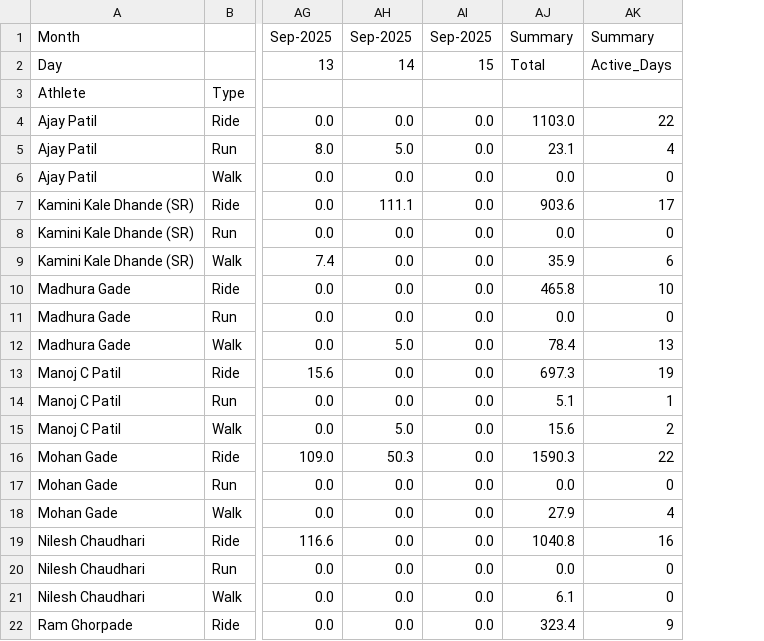
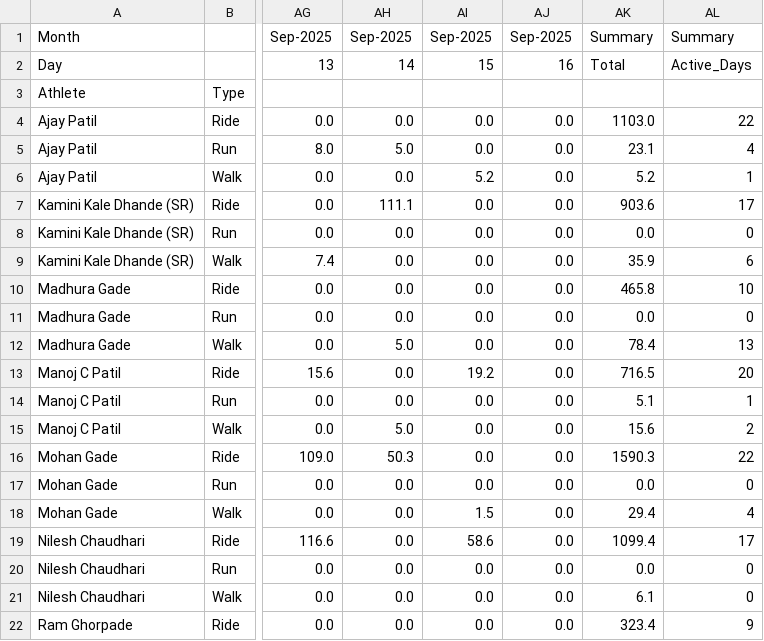
Before and after one commit to manojcpatil/jalgaon-cyclists-club, a CSV file: leaderboard.csv, drawn as a sheet; only a part is shown, gaps mark what is left out; addresses are those after the commit; the diff names each change by its address in the sheet, - before the commit and + after, or states it on an @@ line.

```diff
--- a/leaderboard.csv
+++ b/leaderboard.csv
+column AI, rows 1-22: Sep-2025 | 15 |  | 0.0 | 0.0 | 5.2 | 0.0 | 0.0 | 0.0 | 0.0 | 0.0 | 0.0 | 19.2 | 0.0 | 0.0 | 0.0 | 0.0 | 1.5 | 58.6 | 0.0 | 0.0 | 0.0
-AJ2: 15
+AJ2: 16
-AK6: 0.0
+AK6: 5.2
-AL6: 0
+AL6: 1
-AK13: 697.3
+AK13: 716.5
-AL13: 19
+AL13: 20
-AK18: 27.9
+AK18: 29.4
-AK19: 1040.8
+AK19: 1099.4
-AL19: 16
+AL19: 17
```
Also changed, not shown: 2 other files.
